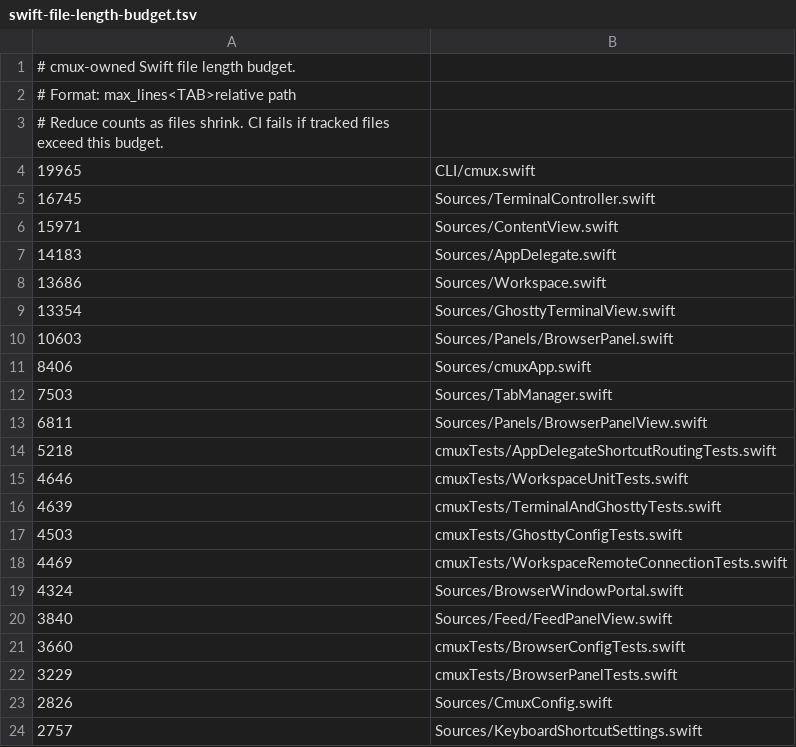
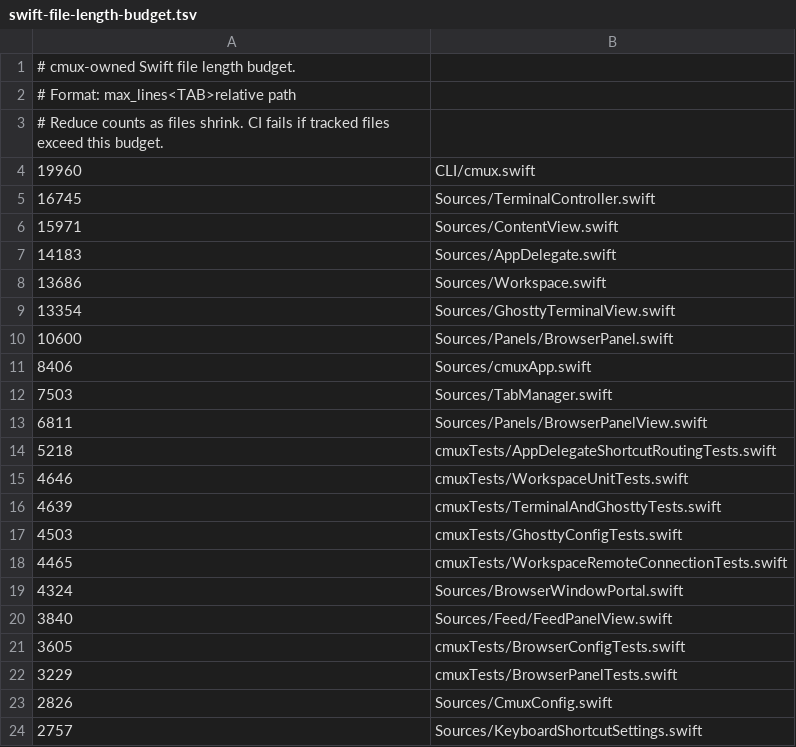
Before and after one commit to amecoder/cmux, a TSV file: .github/swift-file-length-budget.tsv, drawn as a sheet; only a part is shown.

Commit message:
Tighten stale Swift file-length budget rows
The budget validator was already passing, but it still reported reducible slack in four tracked files. This trims those rows to the current exact counts so the budget file is clean instead of merely non-failing.

Constraint: Keep workflow-guard-tests green while removing stale budget slack
Rejected: Leave the extra headroom in place | keeps the guard noisy and makes future growth harder to reason about
Confidence: high
Scope-risk: narrow
Reversibility: clean
Directive: When file counts change again, keep the budget file exact rather than accumulating slack
Tested: python3 scripts/swift_file_length_budget.py --budget .github/swift-file-length-budget.tsv; git diff --check
Not-tested: No app-behavior changes; rebuild still pending

```diff
--- a/.github/swift-file-length-budget.tsv
+++ b/.github/swift-file-length-budget.tsv
@@ -3,3 +3,3 @@
 # Reduce counts as files shrink. CI fails if tracked files exceed this budget.
-19965	CLI/cmux.swift
+19960	CLI/cmux.swift
 16745	Sources/TerminalController.swift
@@ -9,3 +9,3 @@
 13354	Sources/GhosttyTerminalView.swift
-10603	Sources/Panels/BrowserPanel.swift
+10600	Sources/Panels/BrowserPanel.swift
 8406	Sources/cmuxApp.swift
@@ -17,6 +17,6 @@
 4503	cmuxTests/GhosttyConfigTests.swift
-4469	cmuxTests/WorkspaceRemoteConnectionTests.swift
+4465	cmuxTests/WorkspaceRemoteConnectionTests.swift
 4324	Sources/BrowserWindowPortal.swift
 3840	Sources/Feed/FeedPanelView.swift
-3660	cmuxTests/BrowserConfigTests.swift
+3605	cmuxTests/BrowserConfigTests.swift
 3229	cmuxTests/BrowserPanelTests.swift
```
